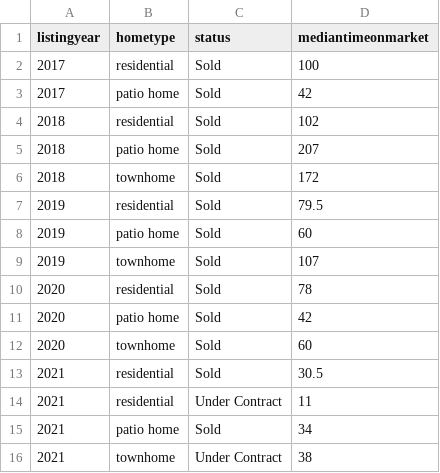
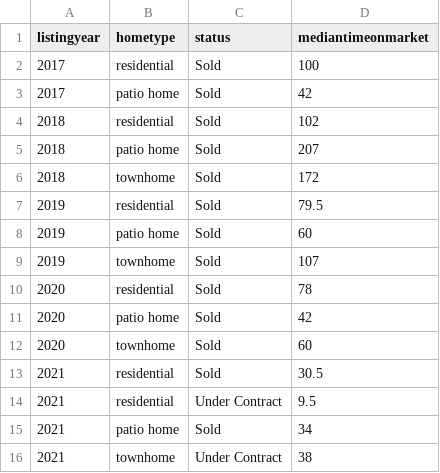
Before and after one commit to robhanssen/glenlake-homesales-old, a CSV file: data/median-time-on-market.csv, drawn as a sheet.

```diff
--- a/data/median-time-on-market.csv
+++ b/data/median-time-on-market.csv
@@ -13,3 +13,3 @@ listingyear,hometype,status,mediantimeonmarket
 2021,residential,Sold,30.5
-2021,residential,Under Contract,11
+2021,residential,Under Contract,9.5
 2021,patio home,Sold,34
```
Also changed, not shown: data/homesales_processeddata.csv, data/listing-overview-by-year.csv, 15 other files.
